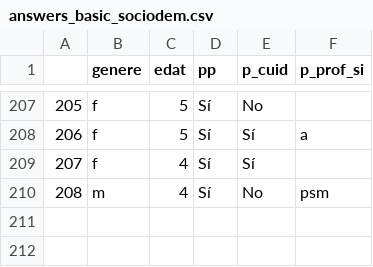
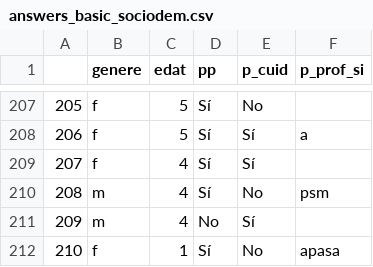
Before and after one commit to Chaotique/coactuem_streamlit, a CSV file: answers_basic_sociodem.csv, drawn as a sheet; only a part is shown, gaps mark what is left out; the diff names each change by its address in the sheet, - before the commit and + after, or states it on an @@ line.

Commit message:
updated data

```diff
--- a/answers_basic_sociodem.csv
+++ b/answers_basic_sociodem.csv
+row 211: 209 | m | 4 | No | Sí
+row 212: 210 | f | 1 | Sí | No | apasa
```
